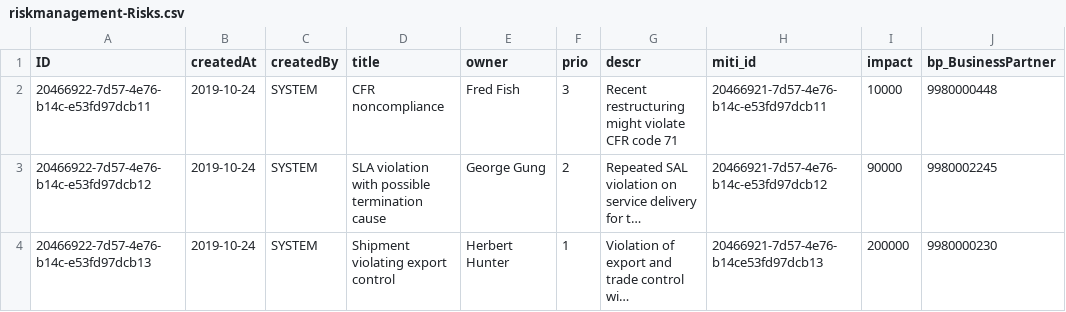
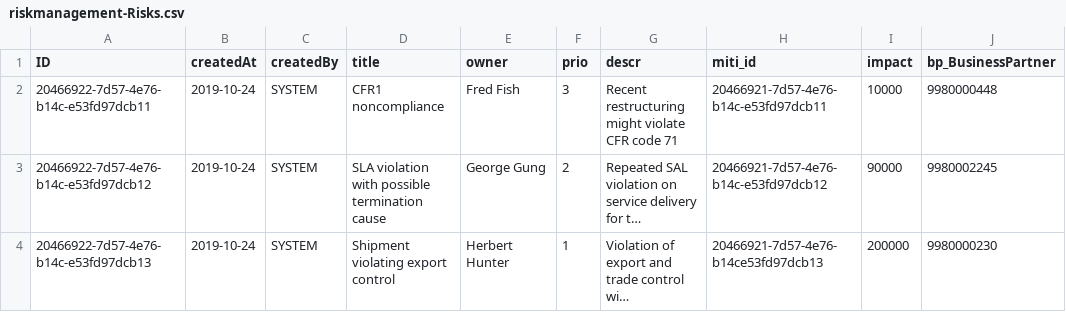
Before and after one commit to tschnur-nag/RiskManagement, a CSV file: db/data/riskmanagement-Risks.csv, drawn as a sheet; long unchanged cells end in …; the diff names each change by its address in the sheet, - before the commit and + after, or states it on an @@ line.

Commit message:
Test1223

```diff
--- a/db/data/riskmanagement-Risks.csv
+++ b/db/data/riskmanagement-Risks.csv
-D2 (title): CFR noncompliance
+D2 (title): CFR1 noncompliance
```
